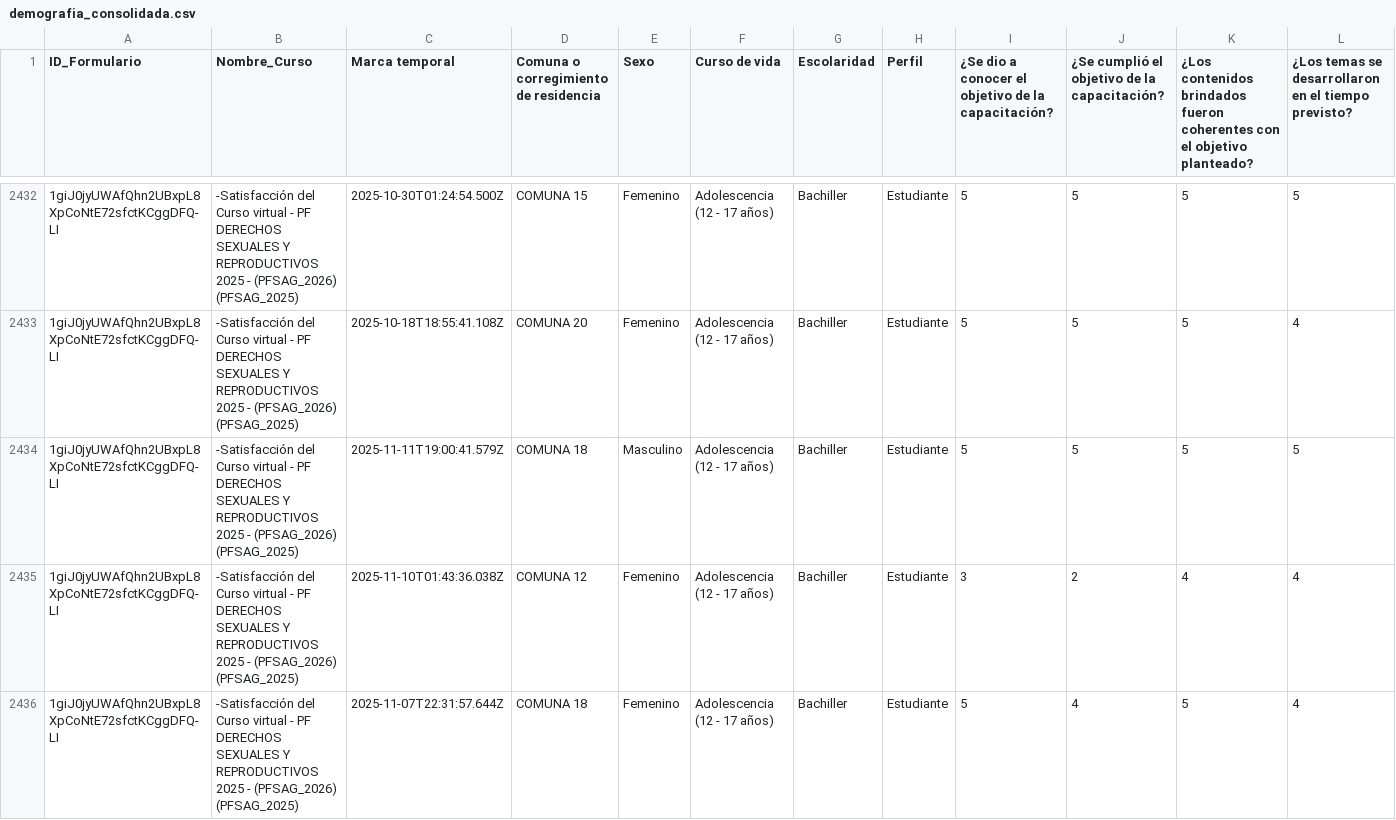
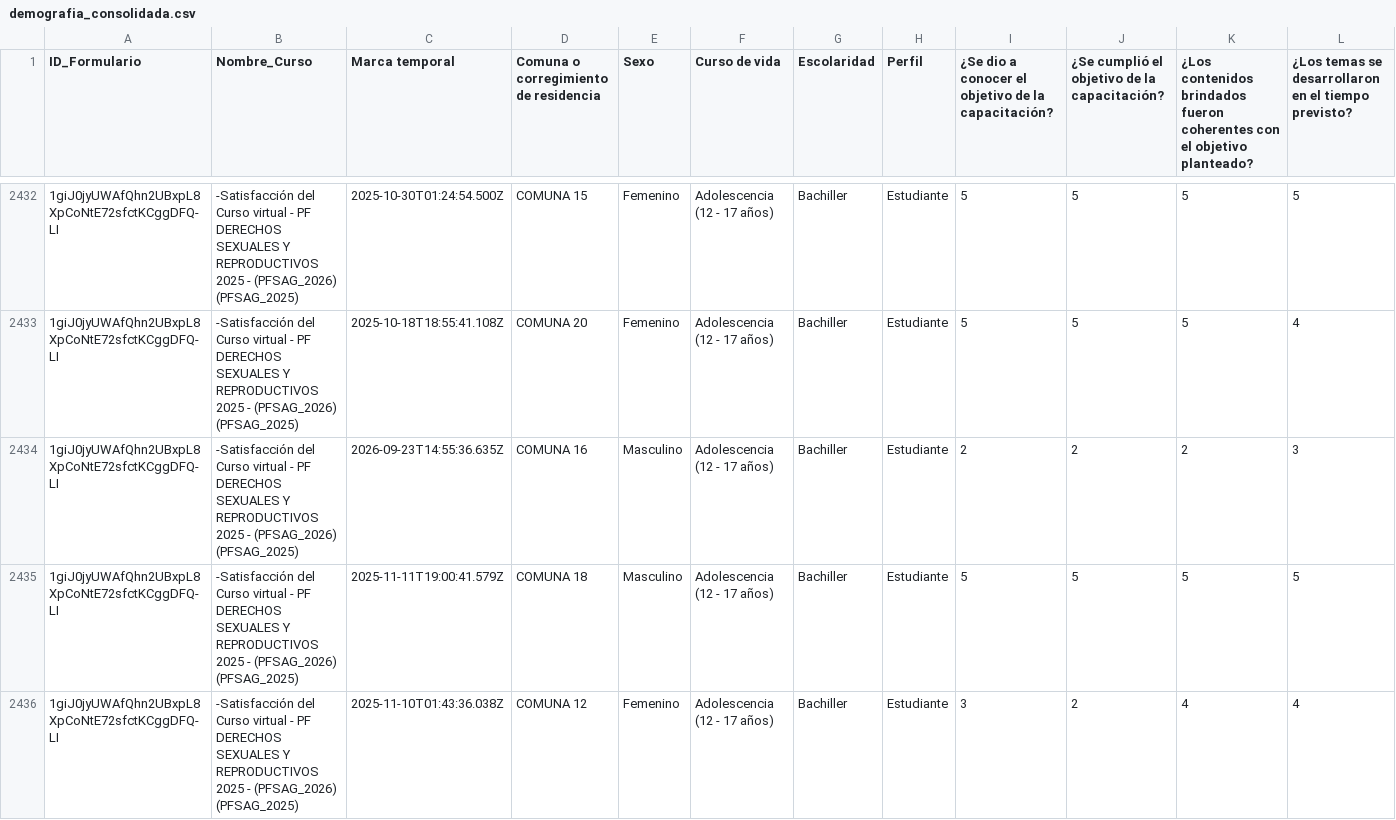
Before and after one commit to SecSaludCali/Tesis_Moodle, a CSV file: demografia_consolidada.csv, drawn as a sheet; only a part is shown, gaps mark what is left out; the shorter side is filled out with more unchanged rows; rows hold the shown columns only; the diff names each change by its address in the sheet, - before the commit and + after, or states it on an @@ line.

```diff
--- a/demografia_consolidada.csv
+++ b/demografia_consolidada.csv
+row 2434: 1giJ0jyUWAfQhn2UBxpL8XpCoNtE72sfctKCggDFQ-LI | -Satisfacción del Curso virtual - PF DERECHOS SEXUALES Y REPRODUCTIVOS 2025 - (PFSAG_2026) (PFSAG_2025) | 2026-09-23T14:55:36.635Z | COMUNA 16 | Masculino | Adolescencia (12 - 17 años) | Bachiller | Estudiante | 2 | 2 | 2 | 3
```
Also changed, not shown: descargas_moodle/progress.na_012026.csv, descargas_moodle/progress.zou_oriente_012026.csv, 7 other files.
